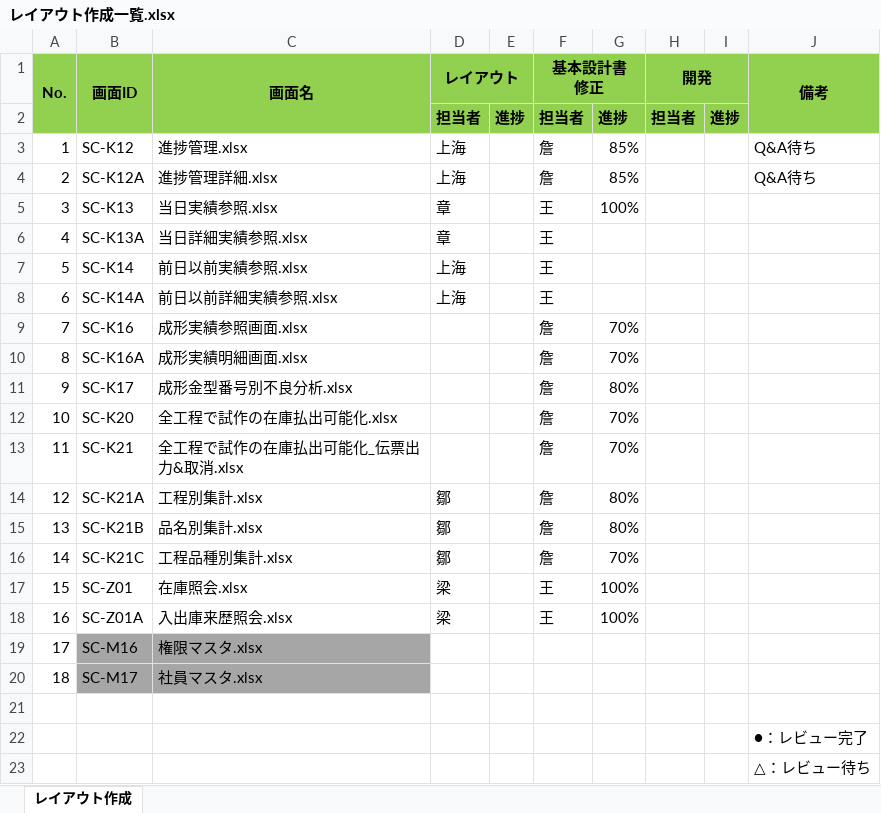
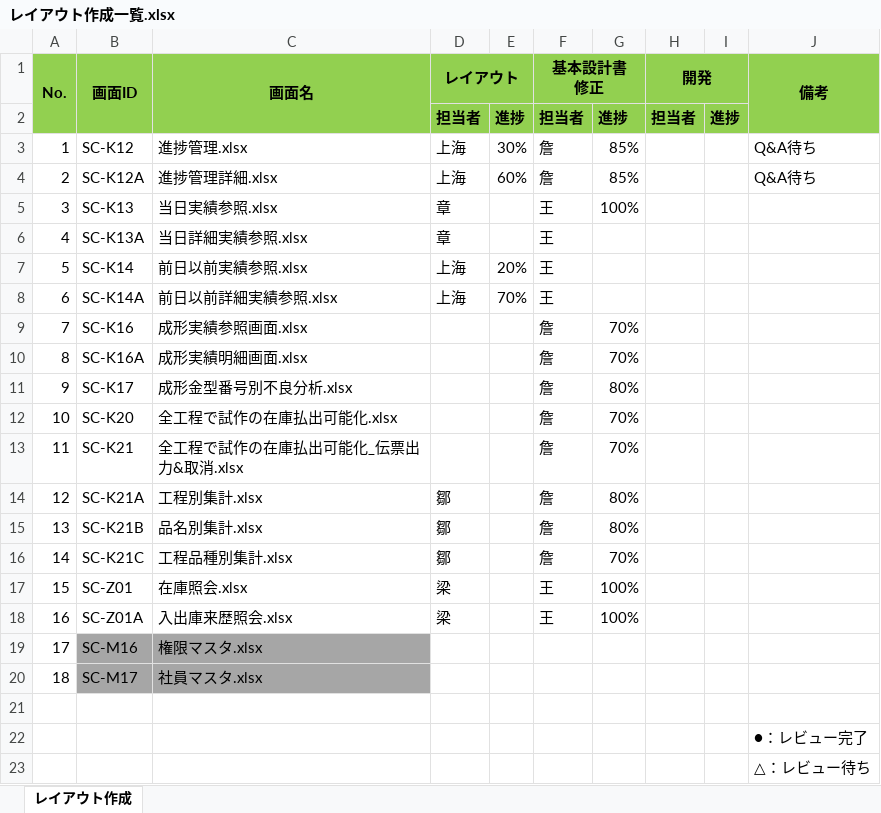
Before and after one commit to LeviDlflu/backdoor, an Excel workbook: 01_基本設計書/20200220リリース/レイアウト作成一覧.xlsx, sheet レイアウト作成, drawn as a sheet; values as stored, in another font and other column widths than the file's, no borders; the diff names each change by its address in the sheet, - before the commit and + after, or states it on an @@ line.

Commit message:
Update レイアウト作成一覧.xlsx

```diff
--- a/01_基本設計書/20200220リリース/レイアウト作成一覧.xlsx (sheet レイアウト作成)
+++ b/01_基本設計書/20200220リリース/レイアウト作成一覧.xlsx (sheet レイアウト作成)
-E3: (empty)
+E3: 30%
-E4: (empty)
+E4: 60%
-E7: (empty)
+E7: 20%
-E8: (empty)
+E8: 70%
```
